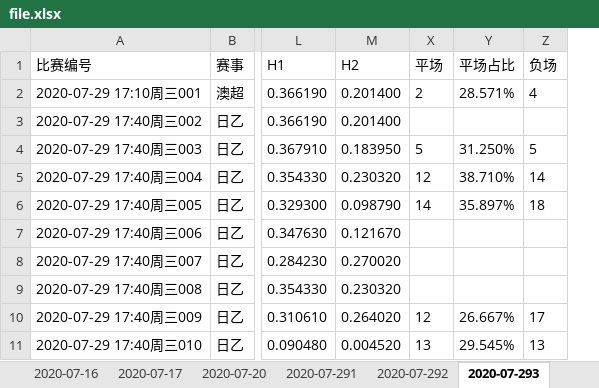
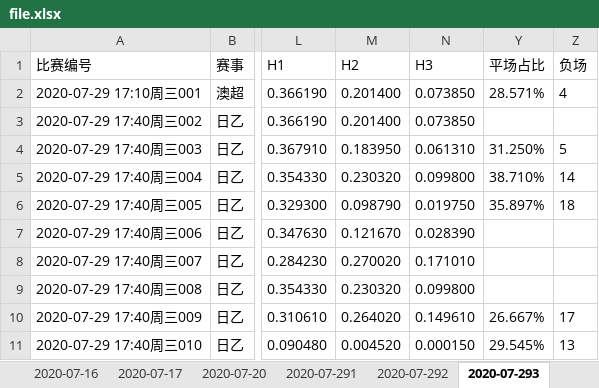
Before and after one commit to guazi1020/myCPforGo, an Excel workbook: file.xlsx, sheet 2020-07-293, drawn as a sheet; only a part is shown, gaps mark what is left out; values as stored, in another font and other column widths than the file's, no borders; removed rows and columns are numbered as before the commit, all else as after; the diff names each change by its address in the sheet, - before the commit and + after, or states it on an @@ line.

```diff
--- a/file.xlsx (sheet 2020-07-293)
+++ b/file.xlsx (sheet 2020-07-293)
@@ column X (平场) hidden, rows 2-11: 2 |  | 5 | 12 | 14 |  |  |  | 12 | 13 @@
@@ column N (H3) unhidden, rows 2-11: 0.073850 | 0.073850 | 0.061310 | 0.099800 | 0.019750 | 0.028390 | 0.171010 | 0.099800 | 0.149610 | 0.000150 @@
```
Also changed, not shown: sheet 2020-07-29, other sheet tabs, 3 other files.
